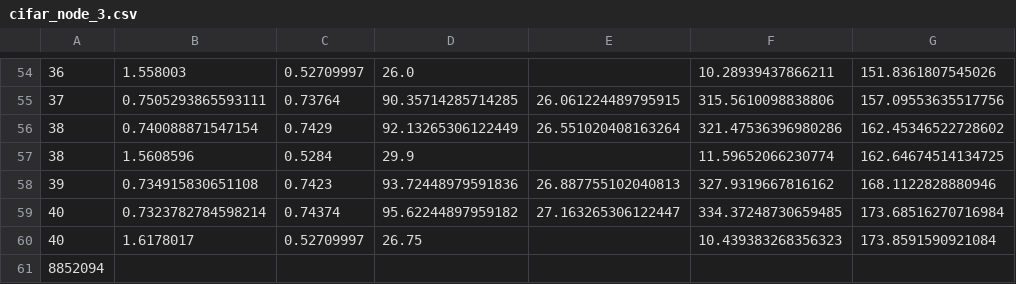
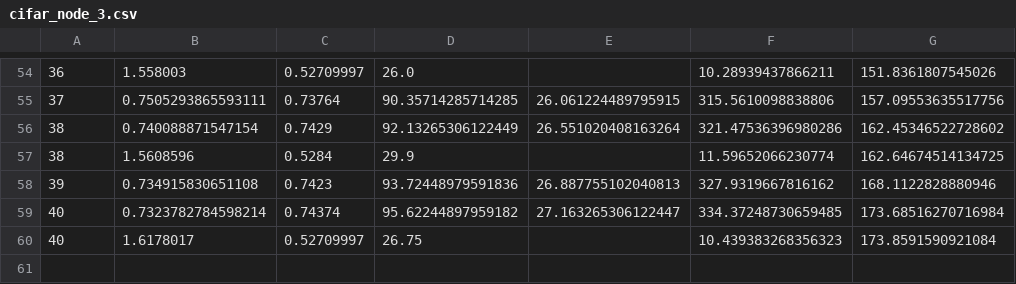
Before and after one commit to hedixia/HeavyBallNODE, a CSV file: results/cifar/general/node/cifar_node_3.csv, drawn as a sheet; only a part is shown, gaps mark what is left out; the diff names each change by its address in the sheet, - before the commit and + after, or states it on an @@ line.

```diff
--- a/results/cifar/general/node/cifar_node_3.csv
+++ b/results/cifar/general/node/cifar_node_3.csv
-row 61: 8852094
```
Also changed, not shown: results/cifar/general/sonode/cifar_sonode_4.csv, 10 other files.
